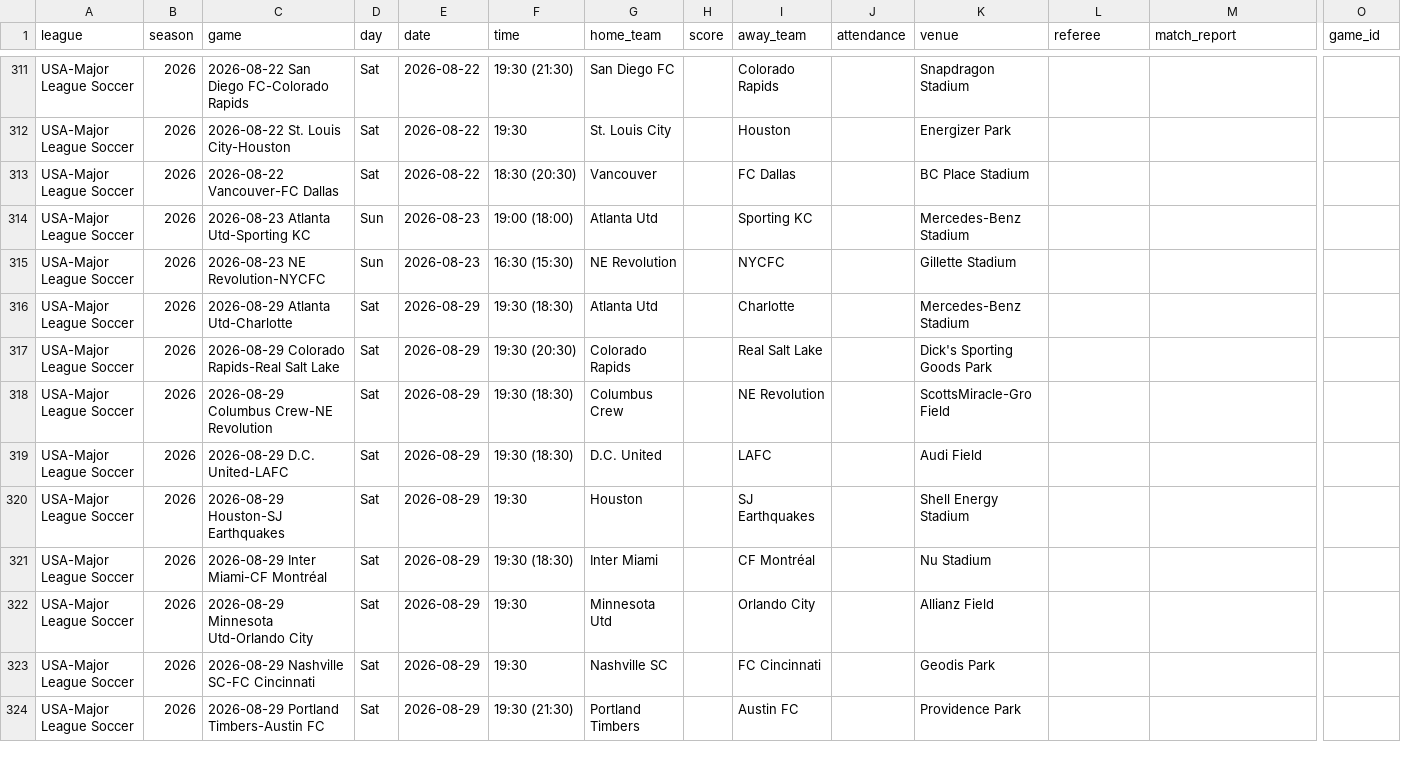
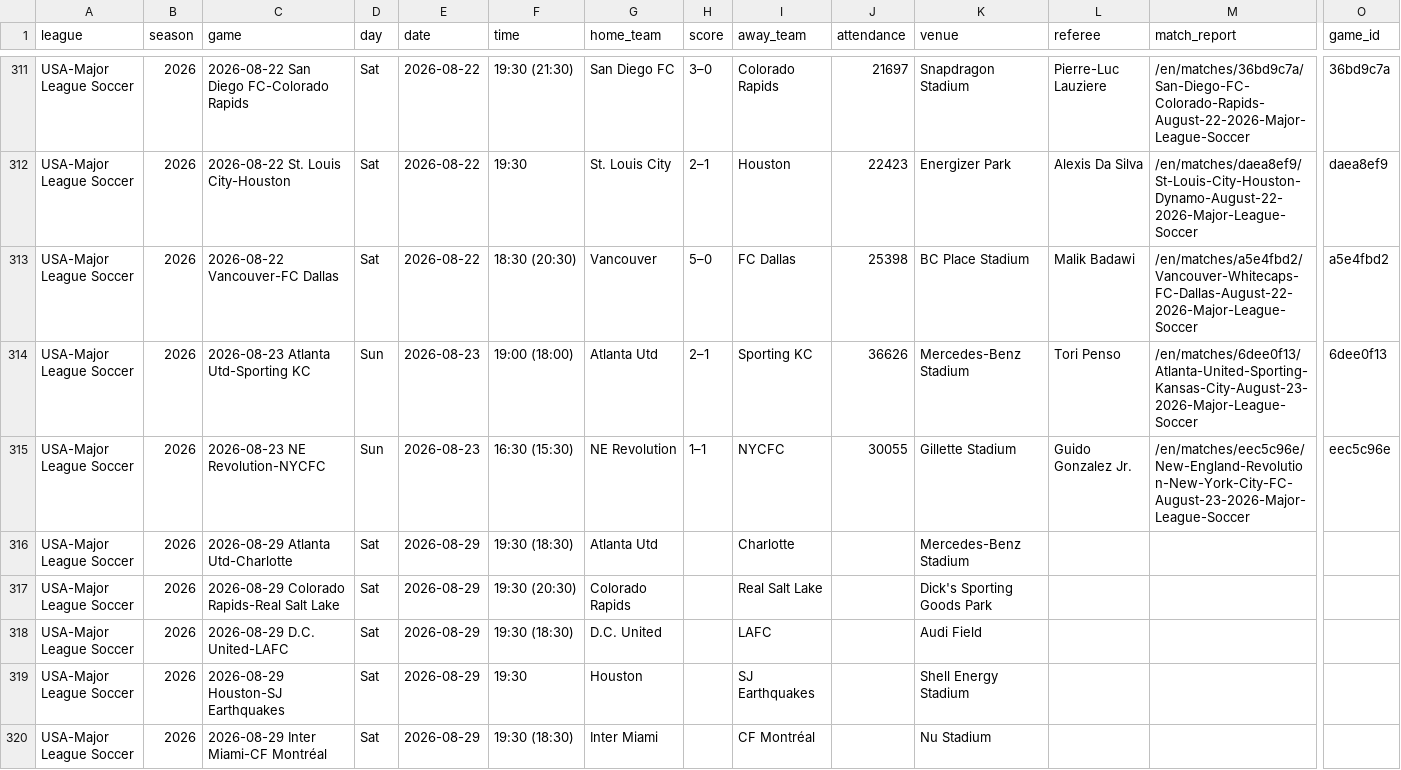
Before and after one commit to thedirtymike/MLS-betting-stats, a CSV file: mls_schedule.csv, drawn as a sheet; only a part is shown, gaps mark what is left out; the shorter side is filled out with more unchanged rows; removed rows and columns are numbered as before the commit, all else as after; rows hold the shown columns only; the diff covers the shown part only; the diff names each change by its address in the sheet, - before the commit and + after, or states it on an @@ line.

```diff
--- a/mls_schedule.csv
+++ b/mls_schedule.csv
-H311 (score): (empty)
+H311 (score): 3–0
-J311 (attendance): (empty)
+J311 (attendance): 21697
-L311 (referee): (empty)
+L311 (referee): Pierre-Luc Lauziere
-M311 (match_report): (empty)
+M311 (match_report): /en/matches/36bd9c7a/San-Diego-FC-Colorado-Rapids-August-22-2026-Major-League-Soccer
-O311 (game_id): (empty)
+O311 (game_id): 36bd9c7a
-H312 (score): (empty)
+H312 (score): 2–1
-J312 (attendance): (empty)
+J312 (attendance): 22423
-L312 (referee): (empty)
+L312 (referee): Alexis Da Silva
-M312 (match_report): (empty)
+M312 (match_report): /en/matches/daea8ef9/St-Louis-City-Houston-Dynamo-August-22-2026-Major-League-Soccer
-O312 (game_id): (empty)
+O312 (game_id): daea8ef9
-H313 (score): (empty)
+H313 (score): 5–0
-J313 (attendance): (empty)
+J313 (attendance): 25398
-L313 (referee): (empty)
+L313 (referee): Malik Badawi
-M313 (match_report): (empty)
+M313 (match_report): /en/matches/a5e4fbd2/Vancouver-Whitecaps-FC-Dallas-August-22-2026-Major-League-Soccer
-O313 (game_id): (empty)
+O313 (game_id): a5e4fbd2
-H314 (score): (empty)
+H314 (score): 2–1
-J314 (attendance): (empty)
+J314 (attendance): 36626
-L314 (referee): (empty)
+L314 (referee): Tori Penso
-M314 (match_report): (empty)
+M314 (match_report): /en/matches/6dee0f13/Atlanta-United-Sporting-Kansas-City-August-23-2026-Major-League-Soccer
-O314 (game_id): (empty)
+O314 (game_id): 6dee0f13
-H315 (score): (empty)
+H315 (score): 1–1
-J315 (attendance): (empty)
+J315 (attendance): 30055
-L315 (referee): (empty)
+L315 (referee): Guido Gonzalez Jr.
-M315 (match_report): (empty)
+M315 (match_report): /en/matches/eec5c96e/New-England-Revolution-New-York-City-FC-August-23-2026-Major-League-Soccer
-O315 (game_id): (empty)
+O315 (game_id): eec5c96e
-row 318: USA-Major League Soccer | 2026 | 2026-08-29 Columbus Crew-NE Revolution | Sat | 2026-08-29 | 19:30 (18:30) | Columbus Crew |  | NE Revolution |  | ScottsMiracle-Gro Field
```
Also changed, not shown: 1 added row and 60 edited cells elsewhere in this file, mls_player_game_sot_last5.csv, mls_player_season_summary.csv, 2 other files.
